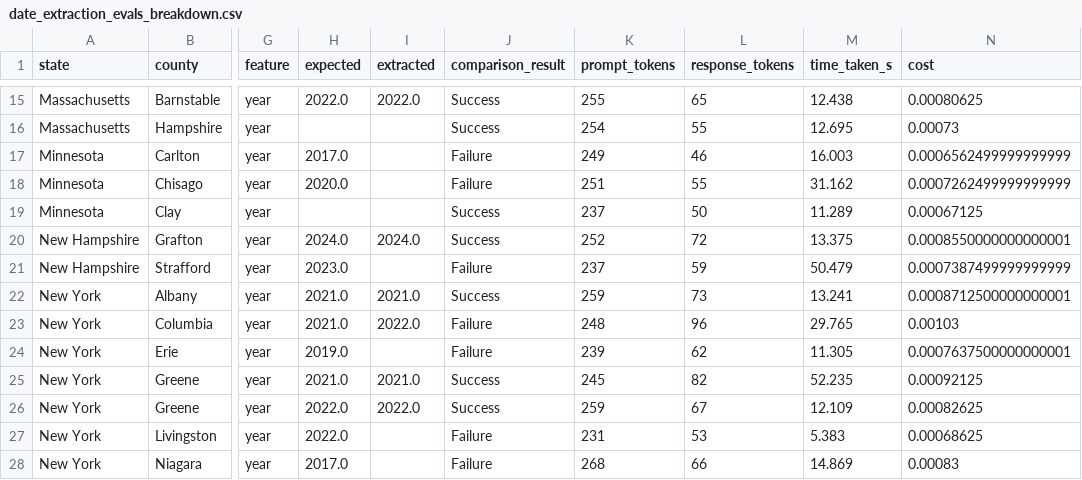
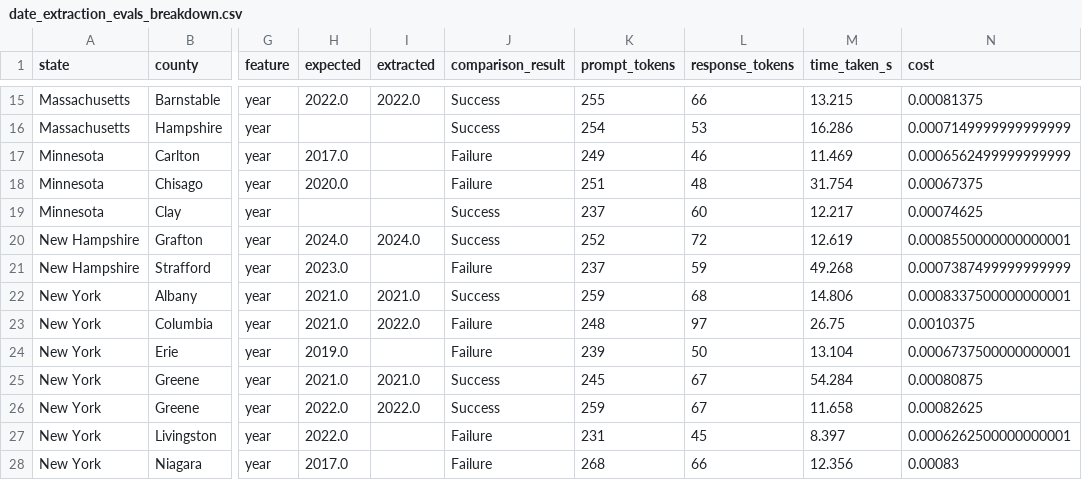
Before and after one commit to NatLabRockies/COMPASS, a CSV file: evals/results/dev/date_extraction_evals_breakdown.csv, drawn as a sheet; only a part is shown, gaps mark what is left out; the diff covers the shown part only; the diff names each change by its address in the sheet, - before the commit and + after, or states it on an @@ line.

```diff
--- a/evals/results/dev/date_extraction_evals_breakdown.csv
+++ b/evals/results/dev/date_extraction_evals_breakdown.csv
-L15 (response_tokens): 65
+L15 (response_tokens): 66
-M15 (time_taken_s): 12.438
+M15 (time_taken_s): 13.215
-N15 (cost): 0.00080625
+N15 (cost): 0.00081375
-L16 (response_tokens): 55
+L16 (response_tokens): 53
-M16 (time_taken_s): 12.695
+M16 (time_taken_s): 16.286
-N16 (cost): 0.00073
+N16 (cost): 0.0007149999999999999
-M17 (time_taken_s): 16.003
+M17 (time_taken_s): 11.469
-L18 (response_tokens): 55
+L18 (response_tokens): 48
-M18 (time_taken_s): 31.162
+M18 (time_taken_s): 31.754
-N18 (cost): 0.0007262499999999999
+N18 (cost): 0.00067375
-L19 (response_tokens): 50
+L19 (response_tokens): 60
-M19 (time_taken_s): 11.289
+M19 (time_taken_s): 12.217
-N19 (cost): 0.00067125
+N19 (cost): 0.00074625
-M20 (time_taken_s): 13.375
+M20 (time_taken_s): 12.619
-M21 (time_taken_s): 50.479
+M21 (time_taken_s): 49.268
-L22 (response_tokens): 73
+L22 (response_tokens): 68
-M22 (time_taken_s): 13.241
+M22 (time_taken_s): 14.806
-N22 (cost): 0.0008712500000000001
+N22 (cost): 0.0008337500000000001
-L23 (response_tokens): 96
+L23 (response_tokens): 97
-M23 (time_taken_s): 29.765
+M23 (time_taken_s): 26.75
-N23 (cost): 0.00103
+N23 (cost): 0.0010375
-L24 (response_tokens): 62
+L24 (response_tokens): 50
-M24 (time_taken_s): 11.305
+M24 (time_taken_s): 13.104
-N24 (cost): 0.0007637500000000001
+N24 (cost): 0.0006737500000000001
-L25 (response_tokens): 82
+L25 (response_tokens): 67
-M25 (time_taken_s): 52.235
+M25 (time_taken_s): 54.284
-N25 (cost): 0.00092125
+N25 (cost): 0.00080875
-M26 (time_taken_s): 12.109
+M26 (time_taken_s): 11.658
-L27 (response_tokens): 53
+L27 (response_tokens): 45
-M27 (time_taken_s): 5.383
+M27 (time_taken_s): 8.397
-N27 (cost): 0.00068625
+N27 (cost): 0.0006262500000000001
-M28 (time_taken_s): 14.869
+M28 (time_taken_s): 12.356
```
Also changed, not shown: 56 edited cells elsewhere in this file, 1 other file.
